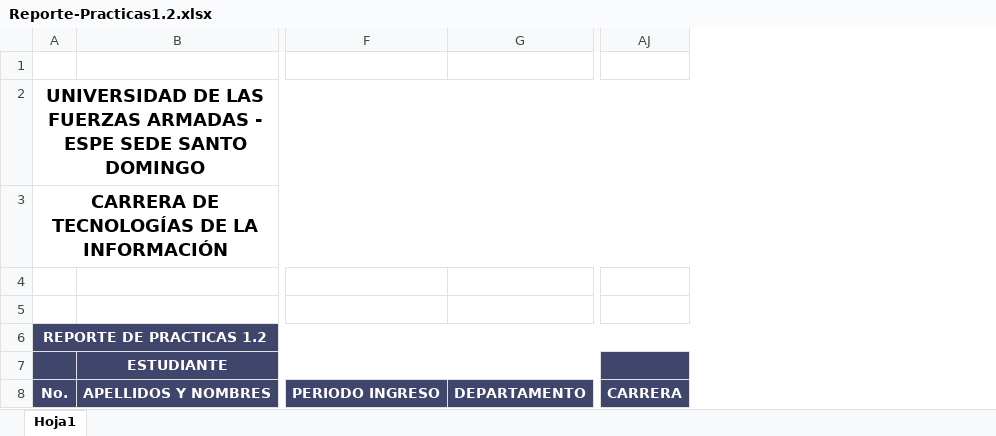
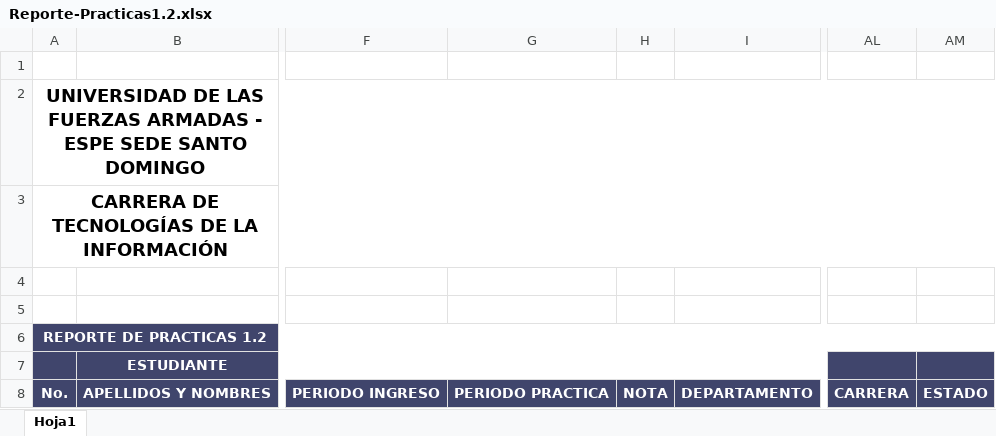
Before and after one commit to sebas17sf/Tesis_Final_Version, an Excel workbook: public/Plantillas/Reporte-Practicas1.2.xlsx, sheet Hoja1, drawn as a sheet; only a part is shown, gaps mark what is left out; values as stored, in another font and other column widths than the file's, no borders; charts and pictures not drawn; the diff names each change by its address in the sheet, - before the commit and + after, or states it on an @@ line.

```diff
--- a/public/Plantillas/Reporte-Practicas1.2.xlsx (sheet Hoja1)
+++ b/public/Plantillas/Reporte-Practicas1.2.xlsx (sheet Hoja1)
+column G, row 8: PERIODO PRACTICA
+column H, row 8: NOTA
+column AM, row 8: ESTADO
```
Also changed, not shown: charts or pictures, public/Plantillas/Reporte-Estudiantes.xlsx, public/Plantillas/Reporte-Practicas1.3.xlsx, 33 other files.
